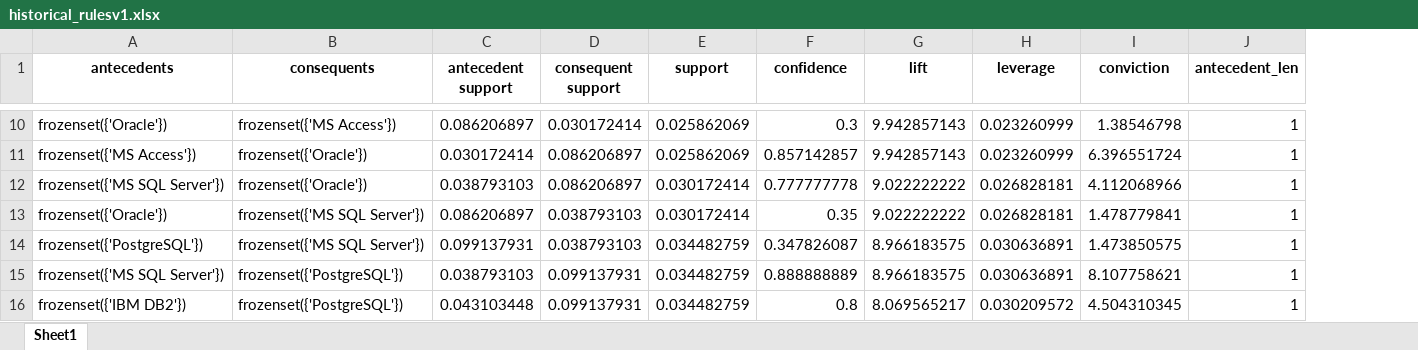
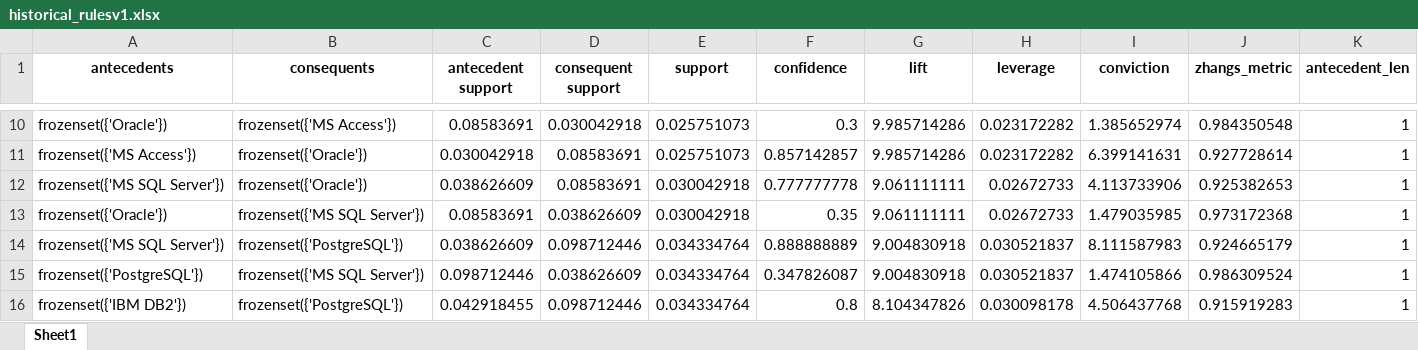
Before and after one commit to gems-uff/db-mining, an Excel workbook: resources/historical_rulesv1.xlsx, sheet Sheet1, drawn as a sheet; only a part is shown, gaps mark what is left out; values as stored, in another font and other column widths than the file's, no borders; removed rows and columns are numbered as before the commit, all else as after; rows hold the shown columns only; the diff covers the shown part only; the diff names each change by its address in the sheet, - before the commit and + after, or states it on an @@ line.

```diff
--- a/resources/historical_rulesv1.xlsx (sheet Sheet1)
+++ b/resources/historical_rulesv1.xlsx (sheet Sheet1)
+column J (zhangs_metric), rows 10-14: 0.984350548 | 0.927728614 | 0.925382653 | 0.973172368 | 0.924665179; row 16: 0.915919283
-C10 (antecedent support): 0.086206897
+C10 (antecedent support): 0.08583691
-D10 (consequent support): 0.030172414
+D10 (consequent support): 0.030042918
-E10:E11 (support): 0.025862069
+E10:E11 (support): 0.025751073
-G10:G11 (lift): 9.942857143
+G10:G11 (lift): 9.985714286
-H10:H11 (leverage): 0.023260999
+H10:H11 (leverage): 0.023172282
-I10 (conviction): 1.38546798
+I10 (conviction): 1.385652974
-C11 (antecedent support): 0.030172414
+C11 (antecedent support): 0.030042918
-D11:D12 (consequent support): 0.086206897
+D11:D12 (consequent support): 0.08583691
-I11 (conviction): 6.396551724
+I11 (conviction): 6.399141631
-C12 (antecedent support): 0.038793103
+C12 (antecedent support): 0.038626609
-E12:E13 (support): 0.030172414
+E12:E13 (support): 0.030042918
-G12:G13 (lift): 9.022222222
+G12:G13 (lift): 9.061111111
-H12:H13 (leverage): 0.026828181
+H12:H13 (leverage): 0.02672733
-I12 (conviction): 4.112068966
+I12 (conviction): 4.113733906
-C13 (antecedent support): 0.086206897
+C13 (antecedent support): 0.08583691
-D13 (consequent support): 0.038793103
+D13 (consequent support): 0.038626609
-I13 (conviction): 1.478779841
+I13 (conviction): 1.479035985
-row 14: frozenset({'PostgreSQL'}) | frozenset({'MS SQL Server'}) | 0.099137931 | 0.038793103 | 0.034482759 | 0.347826087 | 8.966183575 | 0.030636891 | 1.473850575 | 1
-C14 (antecedent support): 0.038793103
+C14 (antecedent support): 0.038626609
-D14 (consequent support): 0.099137931
+D14 (consequent support): 0.098712446
-E14 (support): 0.034482759
+E14 (support): 0.034334764
-G14 (lift): 8.966183575
+G14 (lift): 9.004830918
-H14 (leverage): 0.030636891
+H14 (leverage): 0.030521837
-I14 (conviction): 8.107758621
+I14 (conviction): 8.111587983
+row 15: frozenset({'PostgreSQL'}) | frozenset({'MS SQL Server'}) | 0.098712446 | 0.038626609 | 0.034334764 | 0.347826087 | 9.004830918 | 0.030521837 | 1.474105866 | 0.986309524 | 1
-C16 (antecedent support): 0.043103448
+C16 (antecedent support): 0.042918455
-D16 (consequent support): 0.099137931
+D16 (consequent support): 0.098712446
-E16 (support): 0.034482759
+E16 (support): 0.034334764
-G16 (lift): 8.069565217
+G16 (lift): 8.104347826
-H16 (leverage): 0.030209572
+H16 (leverage): 0.030098178
-I16 (conviction): 4.504310345
+I16 (conviction): 4.506437768
```
Also changed, not shown: 14 added rows, 14 removed rows and 270 edited cells elsewhere in this sheet, resources/historical_rulesv10.xlsx, resources/historical_rulesv5.xlsx, 11 other files.
